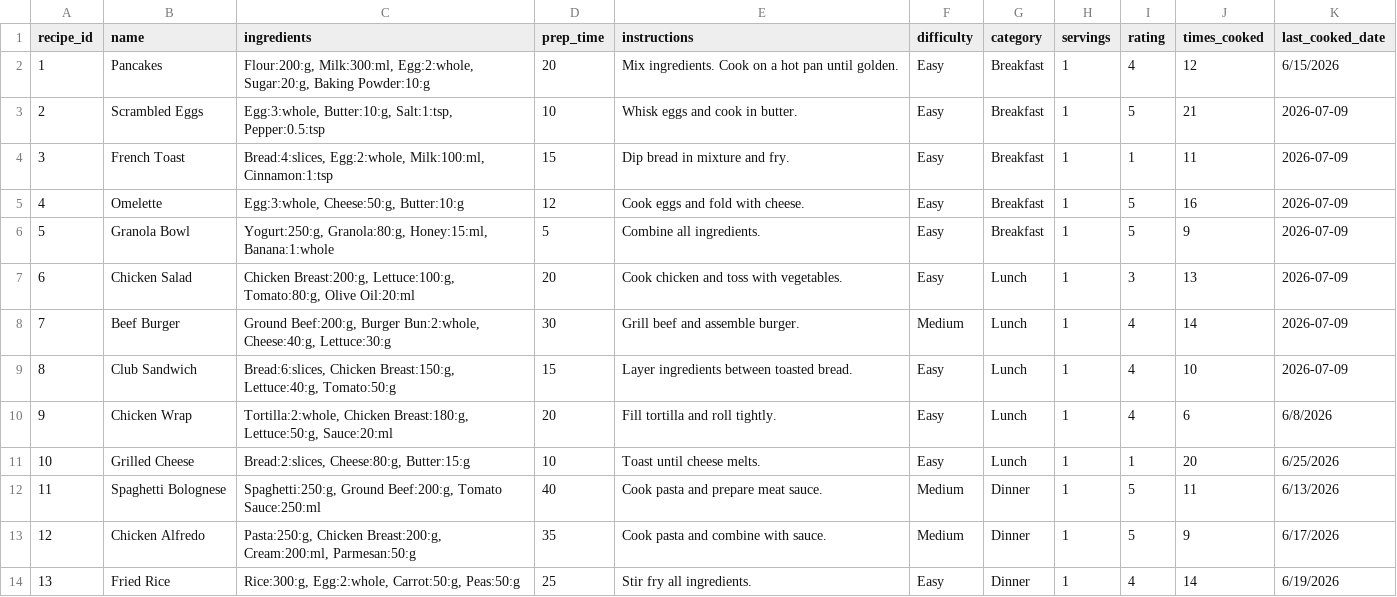
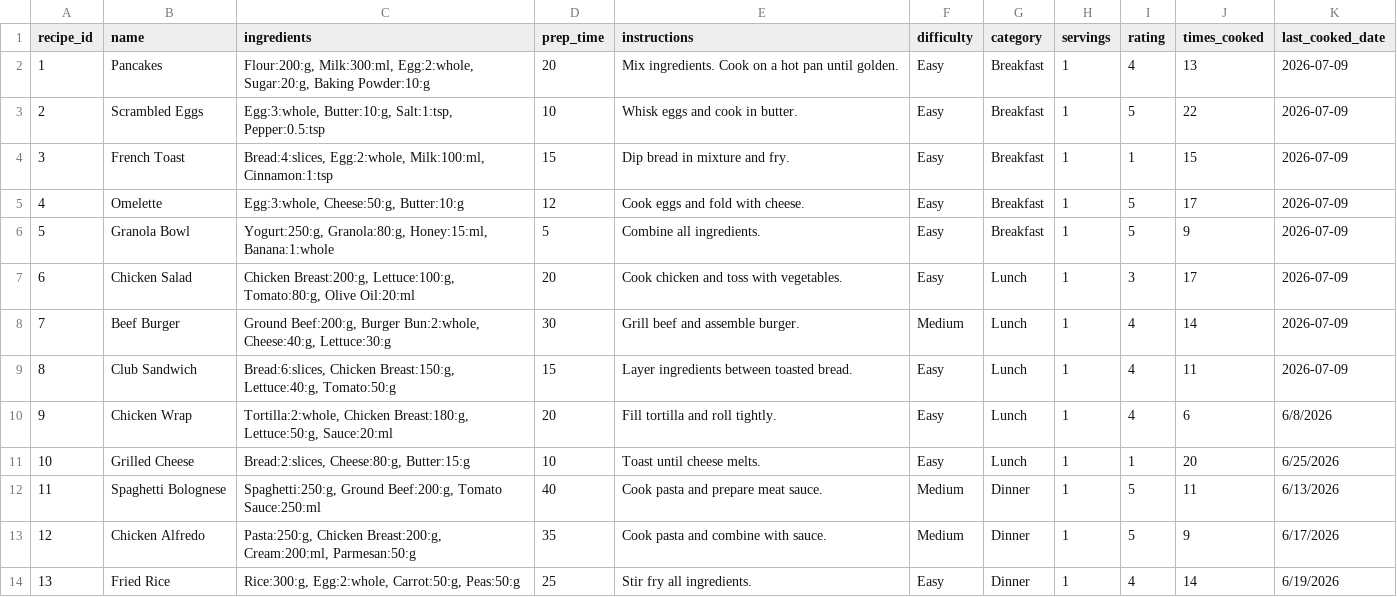
Before and after one commit to AboodAlshariqi/RecipeManagerApp, a CSV file: Project 1/apprecipes.csv, drawn as a sheet; only a part is shown.

Commit message:
Add files via upload

```diff
--- a/Project 1/apprecipes.csv
+++ b/Project 1/apprecipes.csv
@@ -1,10 +1,10 @@
 recipe_id,name,ingredients,prep_time,instructions,difficulty,category,servings,rating,times_cooked,last_cooked_date
-1,Pancakes,"Flour:200:g, Milk:300:ml, Egg:2:whole, Sugar:20:g, Baking Powder:10:g",20,Mix ingredients. Cook on a hot pan until golden.,Easy,Breakfast,1,4,12,6/15/2026
-2,Scrambled Eggs,"Egg:3:whole, Butter:10:g, Salt:1:tsp, Pepper:0.5:tsp",10,Whisk eggs and cook in butter.,Easy,Breakfast,1,5,21,2026-07-09
-3,French Toast,"Bread:4:slices, Egg:2:whole, Milk:100:ml, Cinnamon:1:tsp",15,Dip bread in mixture and fry.,Easy,Breakfast,1,1,11,2026-07-09
-4,Omelette,"Egg:3:whole, Cheese:50:g, Butter:10:g",12,Cook eggs and fold with cheese.,Easy,Breakfast,1,5,16,2026-07-09
+1,Pancakes,"Flour:200:g, Milk:300:ml, Egg:2:whole, Sugar:20:g, Baking Powder:10:g",20,Mix ingredients. Cook on a hot pan until golden.,Easy,Breakfast,1,4,13,2026-07-09
+2,Scrambled Eggs,"Egg:3:whole, Butter:10:g, Salt:1:tsp, Pepper:0.5:tsp",10,Whisk eggs and cook in butter.,Easy,Breakfast,1,5,22,2026-07-09
+3,French Toast,"Bread:4:slices, Egg:2:whole, Milk:100:ml, Cinnamon:1:tsp",15,Dip bread in mixture and fry.,Easy,Breakfast,1,1,15,2026-07-09
+4,Omelette,"Egg:3:whole, Cheese:50:g, Butter:10:g",12,Cook eggs and fold with cheese.,Easy,Breakfast,1,5,17,2026-07-09
 5,Granola Bowl,"Yogurt:250:g, Granola:80:g, Honey:15:ml, Banana:1:whole",5,Combine all ingredients.,Easy,Breakfast,1,5,9,2026-07-09
-6,Chicken Salad,"Chicken Breast:200:g, Lettuce:100:g, Tomato:80:g, Olive Oil:20:ml",20,Cook chicken and toss with vegetables.,Easy,Lunch,1,3,13,2026-07-09
+6,Chicken Salad,"Chicken Breast:200:g, Lettuce:100:g, Tomato:80:g, Olive Oil:20:ml",20,Cook chicken and toss with vegetables.,Easy,Lunch,1,3,17,2026-07-09
 7,Beef Burger,"Ground Beef:200:g, Burger Bun:2:whole, Cheese:40:g, Lettuce:30:g",30,Grill beef and assemble burger.,Medium,Lunch,1,4,14,2026-07-09
-8,Club Sandwich,"Bread:6:slices, Chicken Breast:150:g, Lettuce:40:g, Tomato:50:g",15,Layer ingredients between toasted bread.,Easy,Lunch,1,4,10,2026-07-09
+8,Club Sandwich,"Bread:6:slices, Chicken Breast:150:g, Lettuce:40:g, Tomato:50:g",15,Layer ingredients between toasted bread.,Easy,Lunch,1,4,11,2026-07-09
 9,Chicken Wrap,"Tortilla:2:whole, Chicken Breast:180:g, Lettuce:50:g, Sauce:20:ml",20,Fill tortilla and roll tightly.,Easy,Lunch,1,4,6,6/8/2026
```
